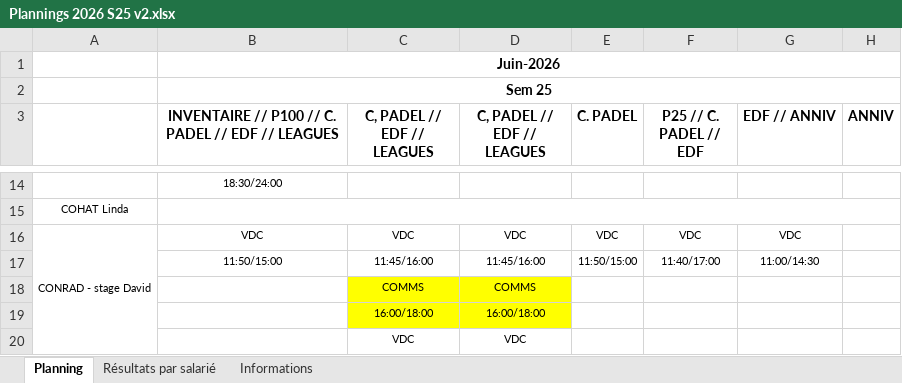
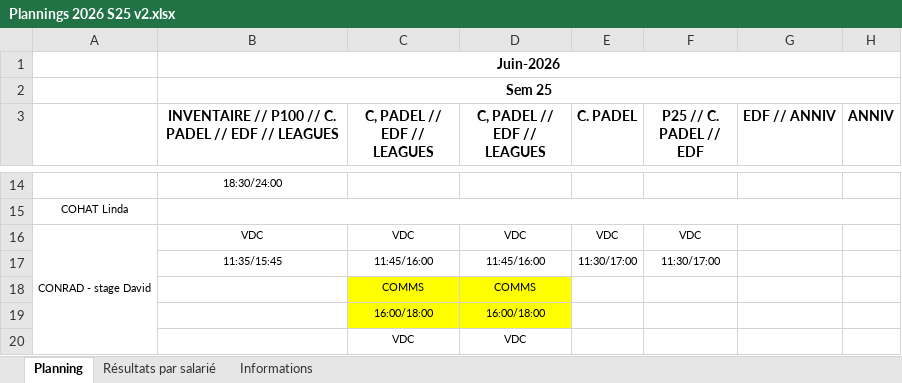
Before and after one commit to OhLaPey/planning-urbansoccer, an Excel workbook: Plannings 2026 S25 v2.xlsx, sheet Planning, drawn as a sheet; only a part is shown, gaps mark what is left out; values as stored, in another font and other column widths than the file's, no borders; charts and pictures not drawn; the diff names each change by its address in the sheet, - before the commit and + after, or states it on an @@ line.

Commit message:
Sync planning SharePoint : S25

```diff
--- a/Plannings 2026 S25 v2.xlsx (sheet Planning)
+++ b/Plannings 2026 S25 v2.xlsx (sheet Planning)
-G16 (EDF // ANNIV): VDC
+G16 (EDF // ANNIV): (empty)
-B17: 11:50/15:00
+B17: 11:35/15:45
-E17 (C. PADEL): 11:50/15:00
+E17 (C. PADEL): 11:30/17:00
-F17 (P25 // C. PADEL // EDF): 11:40/17:00
+F17 (P25 // C. PADEL // EDF): 11:30/17:00
-G17 (EDF // ANNIV): 11:00/14:30
+G17 (EDF // ANNIV): (empty)
```
Also changed, not shown: charts or pictures.
